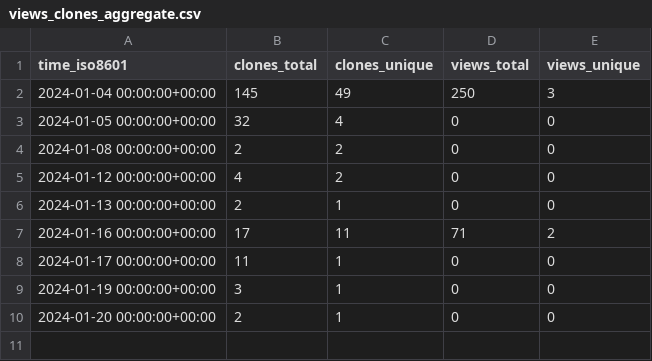
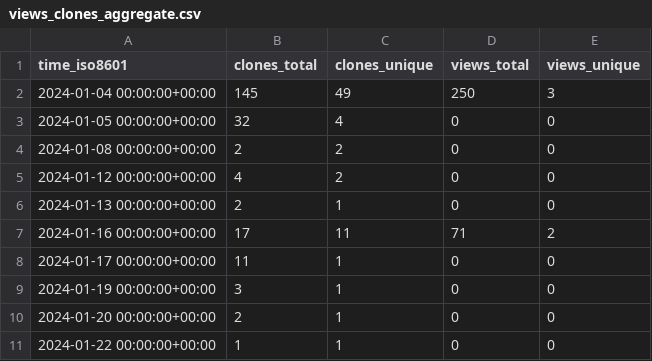
Before and after one commit to khulnasoft/repository-statistics, a CSV file: khulnasoft/reconpoint/ghrs-data/views_clones_aggregate.csv, drawn as a sheet; the diff names each change by its address in the sheet, - before the commit and + after, or states it on an @@ line.

```diff
--- a/khulnasoft/reconpoint/ghrs-data/views_clones_aggregate.csv
+++ b/khulnasoft/reconpoint/ghrs-data/views_clones_aggregate.csv
+row 11: 2024-01-22 00:00:00+00:00 | 1 | 1 | 0 | 0
```
Also changed, not shown: 1 other file.
